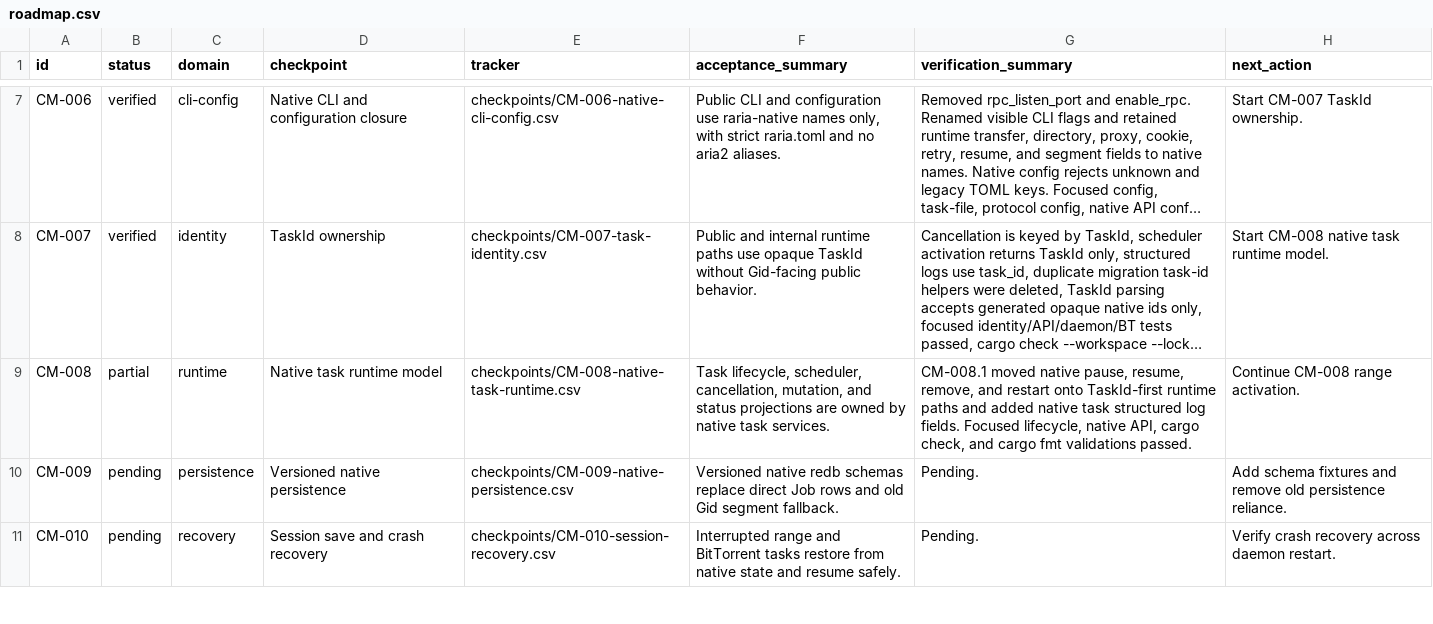
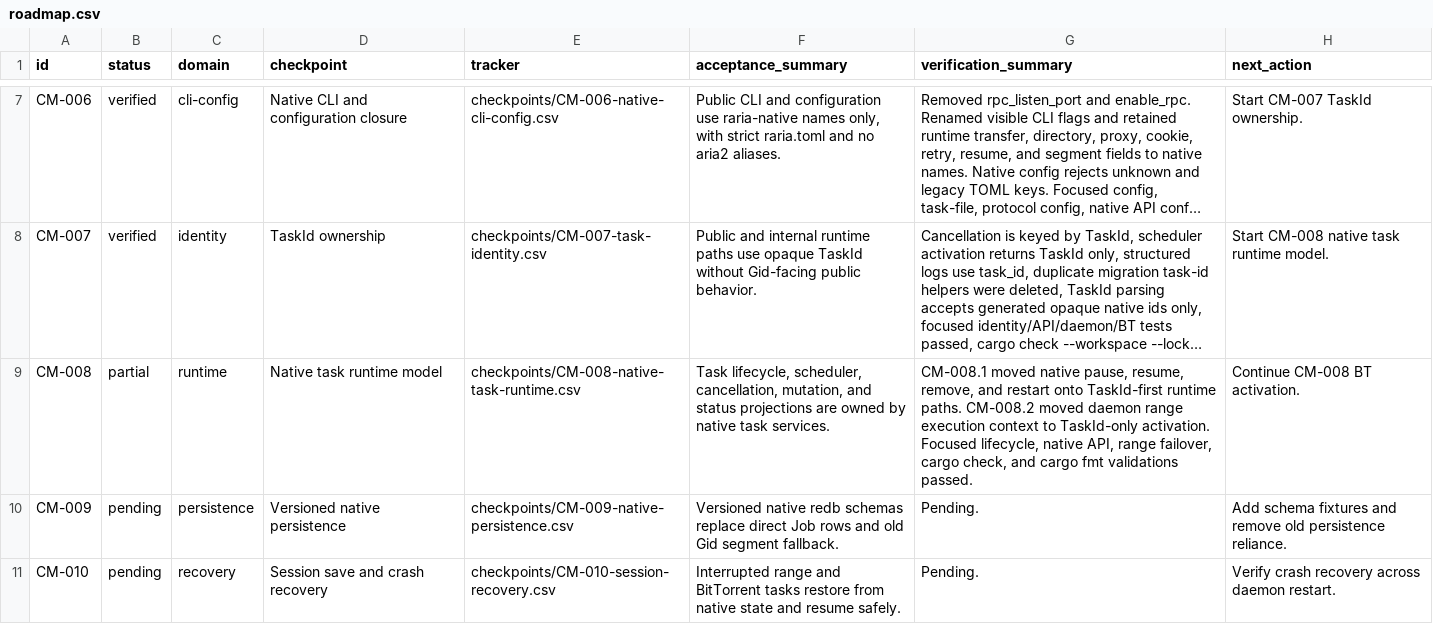
Before and after one commit to AnInsomniacy/raria, a CSV file: docs/core-modernization/roadmap.csv, drawn as a sheet; only a part is shown, gaps mark what is left out; long unchanged cells end in …; the diff names each change by its address in the sheet, - before the commit and + after, or states it on an @@ line.

```diff
--- a/docs/core-modernization/roadmap.csv
+++ b/docs/core-modernization/roadmap.csv
-G9 (verification_summary): …TaskId-first runtime paths and added native task structured log fields. Focused lifecycle, native API, cargo check,…
+G9 (verification_summary): …TaskId-first runtime paths. CM-008.2 moved daemon range execution context to TaskId-only activation. Focused lifecycle, native API, range failover, cargo check,…
-H9 (next_action): Continue CM-008 range activation.
+H9 (next_action): Continue CM-008 BT activation.
```
Also changed, not shown: docs/core-modernization/checkpoints/CM-008-native-task-runtime.csv, 2 other files.
